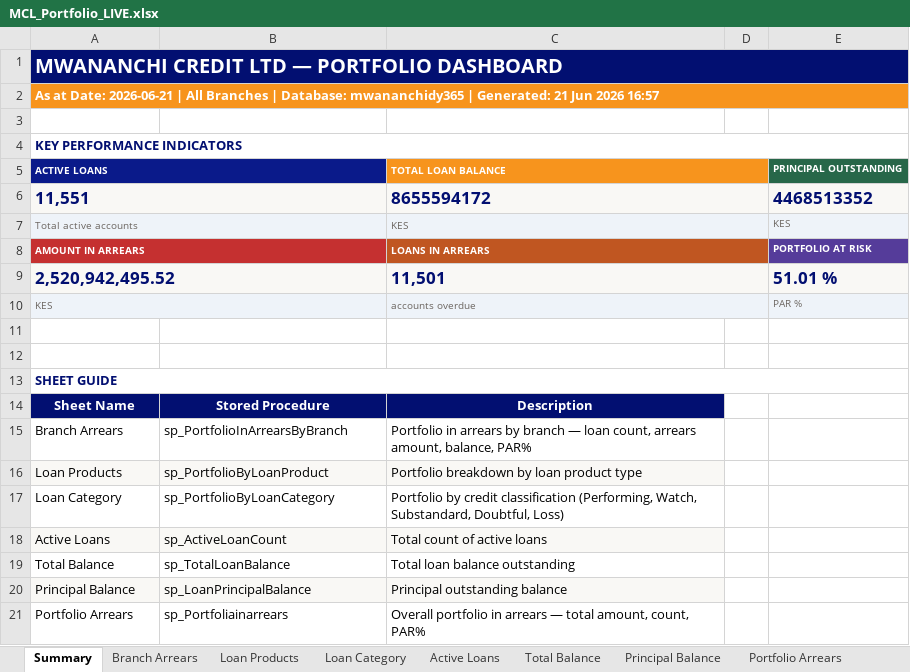
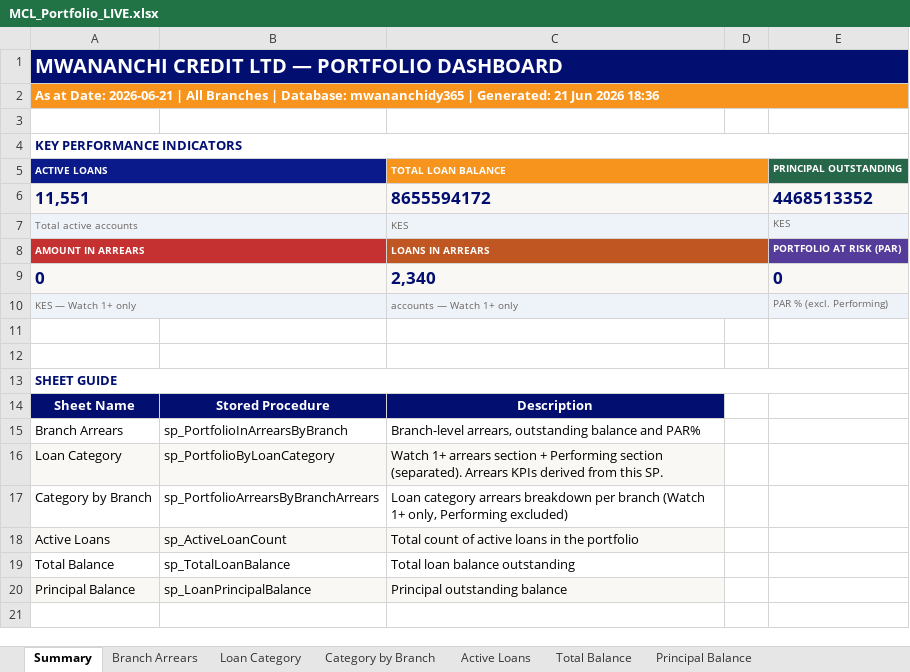
Before and after one commit to lucianjerii6-ke/mwananchi-portfolio, an Excel workbook: MCL_Portfolio_LIVE.xlsx, sheet Summary, drawn as a sheet; values as stored, in another font and other column widths than the file's, no borders; removed rows and columns are numbered as before the commit, all else as after; the diff names each change by its address in the sheet, - before the commit and + after, or states it on an @@ line.

```diff
--- a/MCL_Portfolio_LIVE.xlsx (sheet Summary)
+++ b/MCL_Portfolio_LIVE.xlsx (sheet Summary)
-sheet tab: Loan Products
-sheet tab: Portfolio Arrears
+sheet tab: Category by Branch
-A2 (ACTIVE LOANS): …Jun 2026 16:57
+A2 (ACTIVE LOANS): …Jun 2026 18:36
-E8 (PRINCIPAL OUTSTANDING): PORTFOLIO AT RISK
+E8 (PRINCIPAL OUTSTANDING): PORTFOLIO AT RISK (PAR)
-row 9: 2,520,942,495.52 |  | 11,501 |  | 51.01 %
-row 10: KES |  | accounts overdue |  | PAR %
+row 9: 0 |  | 2,340 |  | 0
+row 10: KES — Watch 1+ only |  | accounts — Watch 1+ only |  | PAR % (excl. Performing)
-C15 (TOTAL LOAN BALANCE): Portfolio in arrears by branch — loan count, arrears amount, balance, PAR%
+C15 (TOTAL LOAN BALANCE): Branch-level arrears, outstanding balance and PAR%
-row 16: Loan Products | sp_PortfolioByLoanProduct | Portfolio breakdown by loan product type
-A16:C16 fill: none
+A16:C16 fill: #F9F8F5
-C16 (TOTAL LOAN BALANCE): Portfolio by credit classification (Performing, Watch, Substandard, Doubtful, Loss)
+C16 (TOTAL LOAN BALANCE): Watch 1+ arrears section + Performing section (separated). Arrears KPIs derived from this SP.
+row 17: Category by Branch | sp_PortfolioArrearsByBranchArrears | Loan category arrears breakdown per branch (Watch 1+ only, Performing excluded)
-C18 (TOTAL LOAN BALANCE): Total count of active loans
+C18 (TOTAL LOAN BALANCE): Total count of active loans in the portfolio
-row 21: Portfolio Arrears | sp_Portfoliainarrears | Overall portfolio in arrears — total amount, count, PAR%
```
Also changed, not shown: sheet Branch Arrears, sheet Loan Category, sheet Active Loans, sheet Principal Balance, sheet Total Balance, 5 other files.
